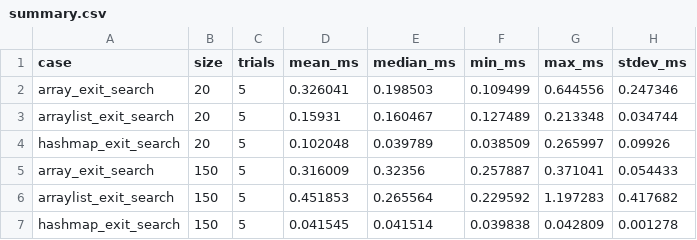
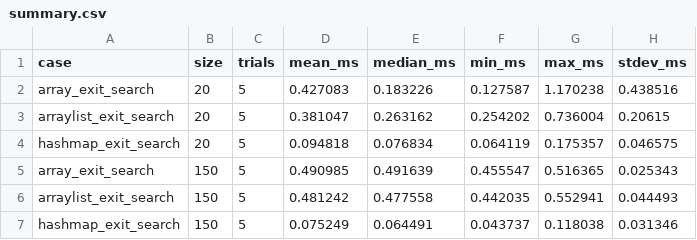
Before and after one commit to 192571001simats-ops/CSA09-192571001-Assignment1, a CSV file: Task11/summary.csv, drawn as a sheet; only a part is shown; the diff covers the shown part only.

Commit message:
Complete Task11 implementation and execution evidence

```diff
--- a/Task11/summary.csv
+++ b/Task11/summary.csv
@@ -1,7 +1,7 @@
 case,size,trials,mean_ms,median_ms,min_ms,max_ms,stdev_ms
-array_exit_search,20,5,0.326041,0.198503,0.109499,0.644556,0.247346
-arraylist_exit_search,20,5,0.15931,0.160467,0.127489,0.213348,0.034744
-hashmap_exit_search,20,5,0.102048,0.039789,0.038509,0.265997,0.09926
-array_exit_search,150,5,0.316009,0.32356,0.257887,0.371041,0.054433
-arraylist_exit_search,150,5,0.451853,0.265564,0.229592,1.197283,0.417682
-hashmap_exit_search,150,5,0.041545,0.041514,0.039838,0.042809,0.001278
+array_exit_search,20,5,0.427083,0.183226,0.127587,1.170238,0.438516
+arraylist_exit_search,20,5,0.381047,0.263162,0.254202,0.736004,0.20615
+hashmap_exit_search,20,5,0.094818,0.076834,0.064119,0.175357,0.046575
+array_exit_search,150,5,0.490985,0.491639,0.455547,0.516365,0.025343
+arraylist_exit_search,150,5,0.481242,0.477558,0.442035,0.552941,0.044493
+hashmap_exit_search,150,5,0.075249,0.064491,0.043737,0.118038,0.031346
```
Also changed, not shown: 30 edited cells elsewhere in this file, Task11/results.csv, 1 other file.
